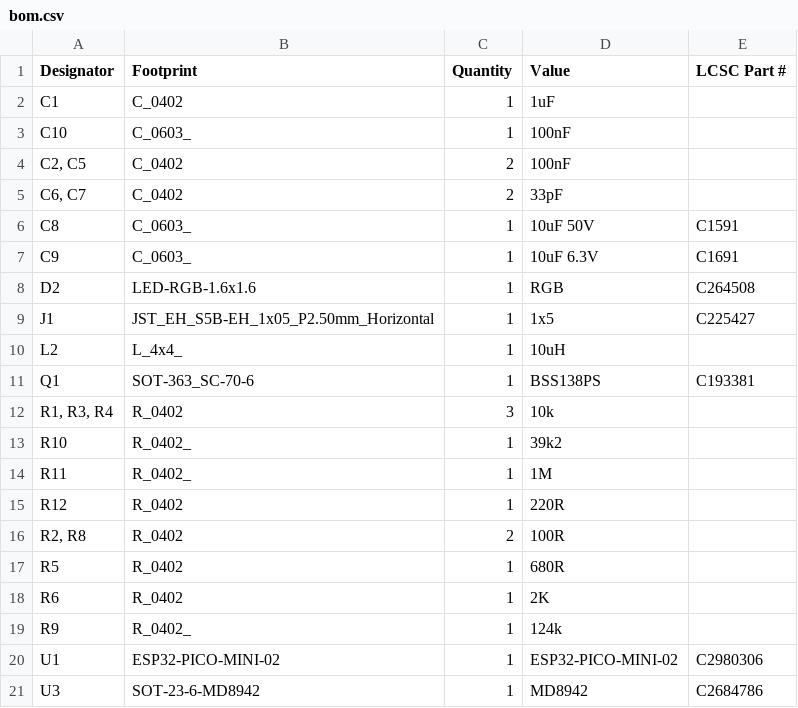
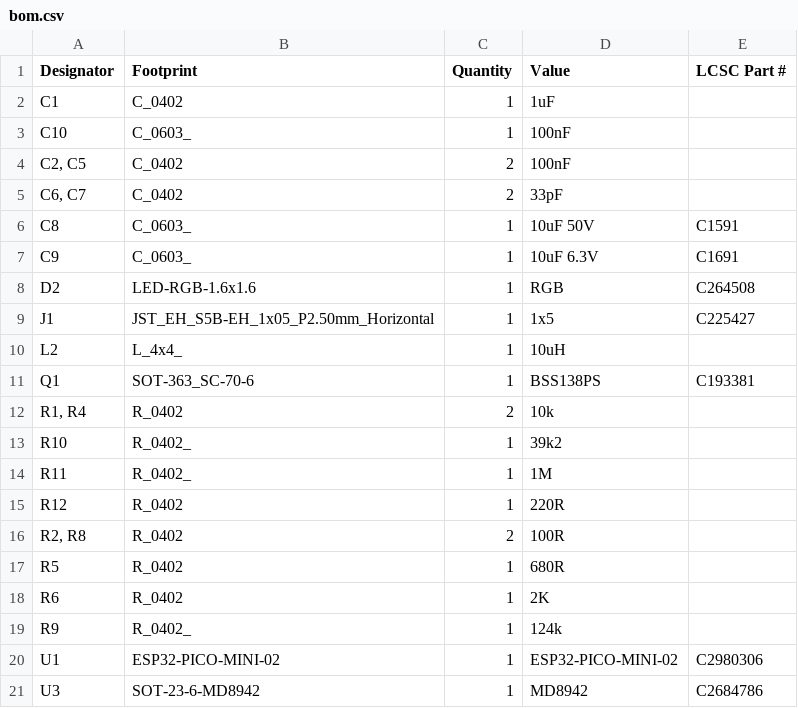
Before and after one commit to FigJam23/ESP32-Faikin-ESP32-C6-, a CSV file: PCB/Faikin/production/bom.csv, drawn as a sheet.

```diff
--- a/PCB/Faikin/production/bom.csv
+++ b/PCB/Faikin/production/bom.csv
@@ -11,3 +11,3 @@ L2,L_4x4_,1,10uH,
 Q1,SOT-363_SC-70-6,1,BSS138PS,C193381
-"R1, R3, R4",R_0402,3,10k,
+"R1, R4",R_0402,2,10k,
 R10,R_0402_,1,39k2,
```
Also changed, not shown: PCB/Faikin/production/positions.csv, PCB/Faikin2/production/bom.csv, 13 other files.
